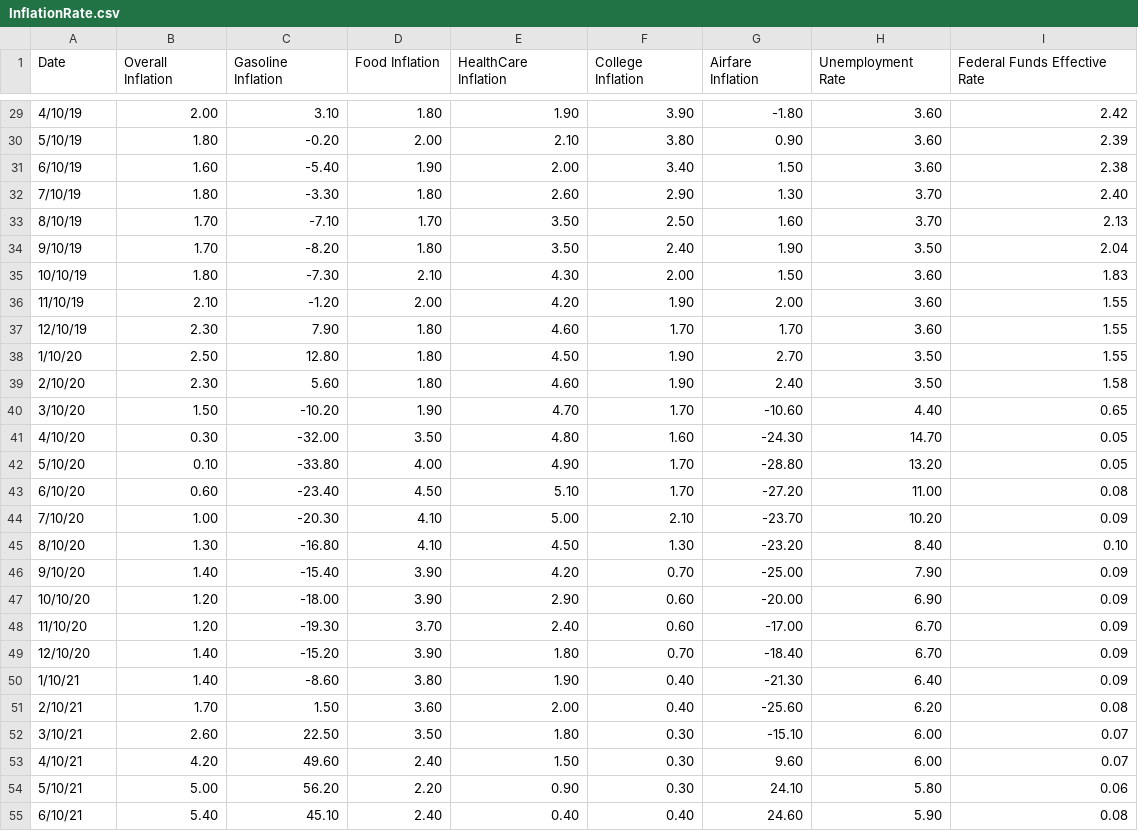
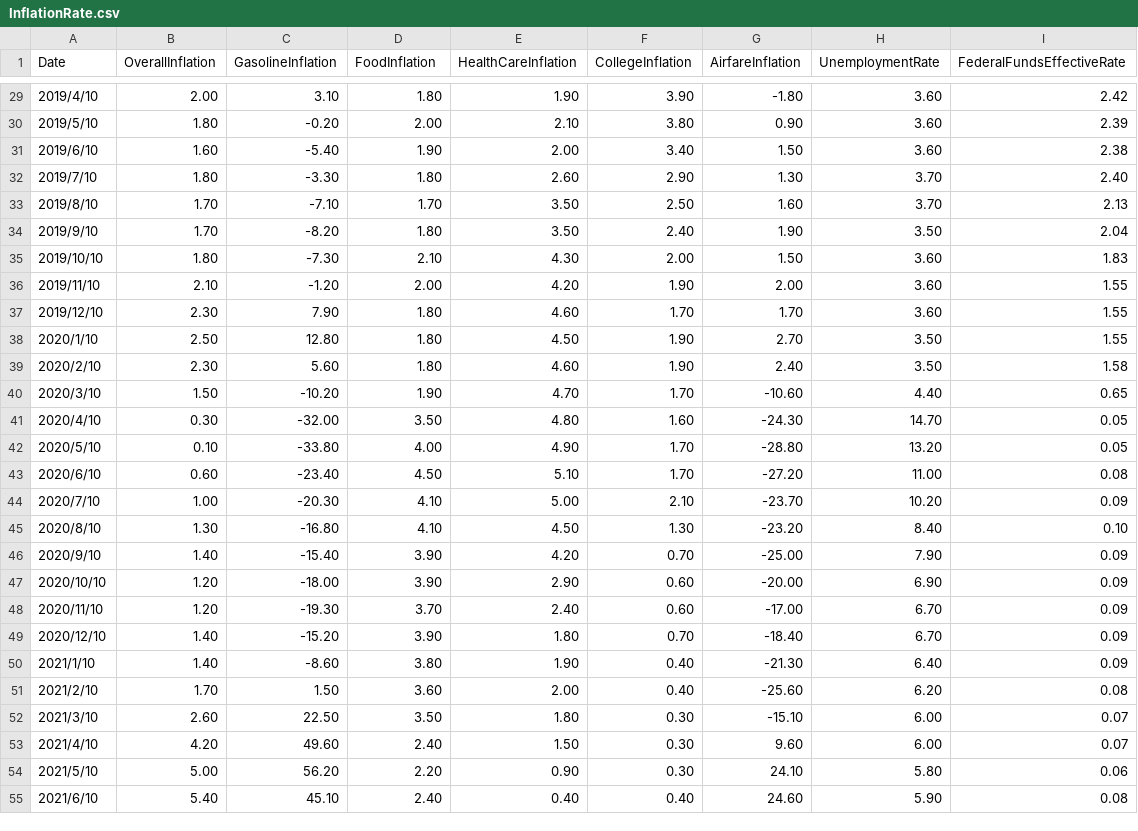
Before and after one commit to xinyusonia/Final-Project-for-C4RM, a CSV file: InflationRate.csv, drawn as a sheet; only a part is shown, gaps mark what is left out; the diff covers the shown part only.

```diff
--- a/InflationRate.csv
+++ b/InflationRate.csv
@@ -1 +1 @@
-Date,Overall Inflation,Gasoline Inflation,Food Inflation,HealthCare Inflation,College Inflation,Airfare Inflation,Unemployment Rate,Federal Funds Effective Rate
+Date,OverallInflation,GasolineInflation,FoodInflation,HealthCareInflation,CollegeInflation,AirfareInflation,UnemploymentRate,FederalFundsEffectiveRate
@@ -29,27 +29,27 @@ Date,Overall Inflation,Gasoline Inflation,Food Inflation,HealthCare Inflation,Co
-4/10/19,2.00,3.10,1.80,1.90,3.90,-1.80,3.60,2.42
-5/10/19,1.80,-0.20,2.00,2.10,3.80,0.90,3.60,2.39
-6/10/19,1.60,-5.40,1.90,2.00,3.40,1.50,3.60,2.38
-7/10/19,1.80,-3.30,1.80,2.60,2.90,1.30,3.70,2.40
-8/10/19,1.70,-7.10,1.70,3.50,2.50,1.60,3.70,2.13
-9/10/19,1.70,-8.20,1.80,3.50,2.40,1.90,3.50,2.04
-10/10/19,1.80,-7.30,2.10,4.30,2.00,1.50,3.60,1.83
-11/10/19,2.10,-1.20,2.00,4.20,1.90,2.00,3.60,1.55
-12/10/19,2.30,7.90,1.80,4.60,1.70,1.70,3.60,1.55
-1/10/20,2.50,12.80,1.80,4.50,1.90,2.70,3.50,1.55
-2/10/20,2.30,5.60,1.80,4.60,1.90,2.40,3.50,1.58
-3/10/20,1.50,-10.20,1.90,4.70,1.70,-10.60,4.40,0.65
-4/10/20,0.30,-32.00,3.50,4.80,1.60,-24.30,14.70,0.05
-5/10/20,0.10,-33.80,4.00,4.90,1.70,-28.80,13.20,0.05
-6/10/20,0.60,-23.40,4.50,5.10,1.70,-27.20,11.00,0.08
-7/10/20,1.00,-20.30,4.10,5.00,2.10,-23.70,10.20,0.09
-8/10/20,1.30,-16.80,4.10,4.50,1.30,-23.20,8.40,0.10
-9/10/20,1.40,-15.40,3.90,4.20,0.70,-25.00,7.90,0.09
-10/10/20,1.20,-18.00,3.90,2.90,0.60,-20.00,6.90,0.09
-11/10/20,1.20,-19.30,3.70,2.40,0.60,-17.00,6.70,0.09
-12/10/20,1.40,-15.20,3.90,1.80,0.70,-18.40,6.70,0.09
-1/10/21,1.40,-8.60,3.80,1.90,0.40,-21.30,6.40,0.09
-2/10/21,1.70,1.50,3.60,2.00,0.40,-25.60,6.20,0.08
-3/10/21,2.60,22.50,3.50,1.80,0.30,-15.10,6.00,0.07
-4/10/21,4.20,49.60,2.40,1.50,0.30,9.60,6.00,0.07
-5/10/21,5.00,56.20,2.20,0.90,0.30,24.10,5.80,0.06
-6/10/21,5.40,45.10,2.40,0.40,0.40,24.60,5.90,0.08
+2019/4/10,2.00,3.10,1.80,1.90,3.90,-1.80,3.60,2.42
+2019/5/10,1.80,-0.20,2.00,2.10,3.80,0.90,3.60,2.39
+2019/6/10,1.60,-5.40,1.90,2.00,3.40,1.50,3.60,2.38
+2019/7/10,1.80,-3.30,1.80,2.60,2.90,1.30,3.70,2.40
+2019/8/10,1.70,-7.10,1.70,3.50,2.50,1.60,3.70,2.13
+2019/9/10,1.70,-8.20,1.80,3.50,2.40,1.90,3.50,2.04
+2019/10/10,1.80,-7.30,2.10,4.30,2.00,1.50,3.60,1.83
+2019/11/10,2.10,-1.20,2.00,4.20,1.90,2.00,3.60,1.55
+2019/12/10,2.30,7.90,1.80,4.60,1.70,1.70,3.60,1.55
+2020/1/10,2.50,12.80,1.80,4.50,1.90,2.70,3.50,1.55
+2020/2/10,2.30,5.60,1.80,4.60,1.90,2.40,3.50,1.58
+2020/3/10,1.50,-10.20,1.90,4.70,1.70,-10.60,4.40,0.65
+2020/4/10,0.30,-32.00,3.50,4.80,1.60,-24.30,14.70,0.05
+2020/5/10,0.10,-33.80,4.00,4.90,1.70,-28.80,13.20,0.05
+2020/6/10,0.60,-23.40,4.50,5.10,1.70,-27.20,11.00,0.08
+2020/7/10,1.00,-20.30,4.10,5.00,2.10,-23.70,10.20,0.09
+2020/8/10,1.30,-16.80,4.10,4.50,1.30,-23.20,8.40,0.10
+2020/9/10,1.40,-15.40,3.90,4.20,0.70,-25.00,7.90,0.09
+2020/10/10,1.20,-18.00,3.90,2.90,0.60,-20.00,6.90,0.09
+2020/11/10,1.20,-19.30,3.70,2.40,0.60,-17.00,6.70,0.09
+2020/12/10,1.40,-15.20,3.90,1.80,0.70,-18.40,6.70,0.09
+2021/1/10,1.40,-8.60,3.80,1.90,0.40,-21.30,6.40,0.09
+2021/2/10,1.70,1.50,3.60,2.00,0.40,-25.60,6.20,0.08
+2021/3/10,2.60,22.50,3.50,1.80,0.30,-15.10,6.00,0.07
+2021/4/10,4.20,49.60,2.40,1.50,0.30,9.60,6.00,0.07
+2021/5/10,5.00,56.20,2.20,0.90,0.30,24.10,5.80,0.06
+2021/6/10,5.40,45.10,2.40,0.40,0.40,24.60,5.90,0.08
```
Also changed, not shown: 39 edited cells elsewhere in this file.
